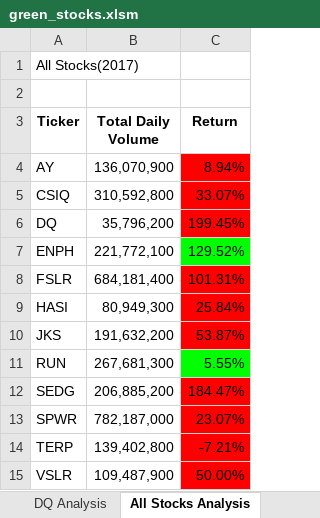
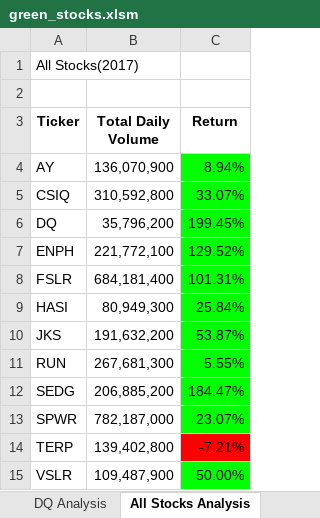
Before and after one commit to cwilkis/Module-Challenge-2, an Excel workbook: green_stocks.xlsm, sheet All Stocks Analysis, drawn as a sheet; values as stored, in another font and other column widths than the file's, no borders; charts and pictures not drawn; the diff names each change by its address in the sheet, - before the commit and + after, or states it on an @@ line.

Commit message:
screenshots of analysis outcomes

```diff
--- a/green_stocks.xlsm (sheet All Stocks Analysis)
+++ b/green_stocks.xlsm (sheet All Stocks Analysis)
-C4:C6 fill: #FF0000
+C4:C6 fill: #00FF00
-C8:C10 fill: #FF0000
+C8:C10 fill: #00FF00
-C12:C13 fill: #FF0000
+C12:C13 fill: #00FF00
-C15 fill: #FF0000
+C15 fill: #00FF00
```
Also changed, not shown: 4 other files.
